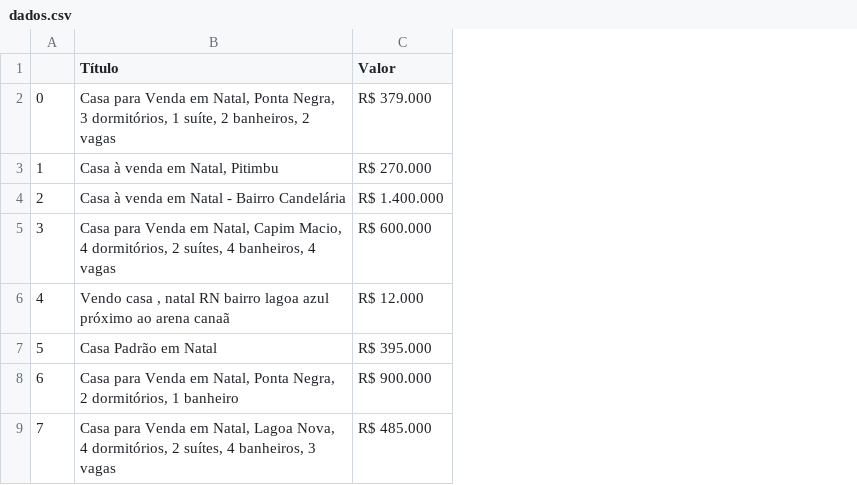
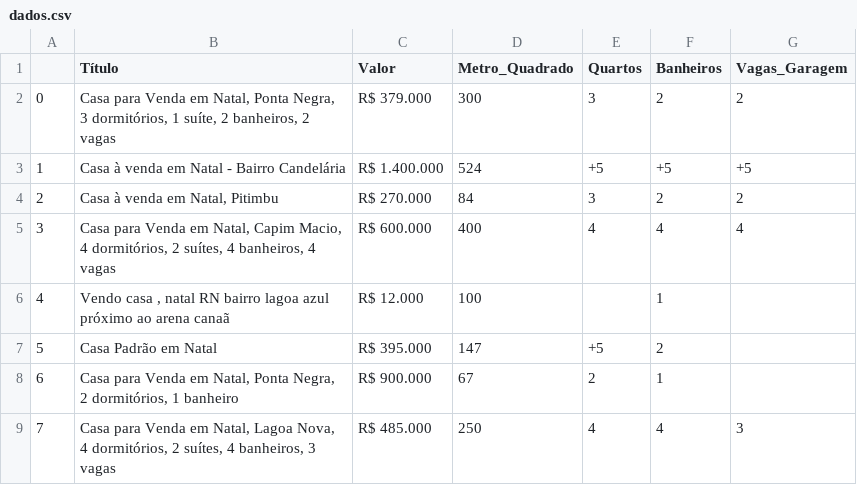
Before and after one commit to AndreFeLima/ScrapingOLX, a CSV file: dados.csv, drawn as a sheet; only a part is shown; the diff names each change by its address in the sheet, - before the commit and + after, or states it on an @@ line.

Commit message:
The script now scrapp more informations (rooms, size, garage space, bathrooms)

```diff
--- a/dados.csv
+++ b/dados.csv
+column D (Metro_Quadrado), rows 2-9: 300 | 524 | 84 | 400 | 100 | 147 | 67 | 250
+column E (Quartos), rows 2-9: 3 | +5 | 3 | 4 |  | +5 | 2 | 4
+column F (Banheiros), rows 2-9: 2 | +5 | 2 | 4 | 1 | 2 | 1 | 4
+column G (Vagas_Garagem), rows 2-9: 2 | +5 | 2 | 4 |  |  |  | 3
-B3 (Título): Casa à venda em Natal, Pitimbu
+B3 (Título): Casa à venda em Natal - Bairro Candelária
-C3 (Valor): R$ 270.000
+C3 (Valor): R$ 1.400.000
-B4 (Título): Casa à venda em Natal - Bairro Candelária
+B4 (Título): Casa à venda em Natal, Pitimbu
-C4 (Valor): R$ 1.400.000
+C4 (Valor): R$ 270.000
```
Also changed, not shown: 1 other file.
